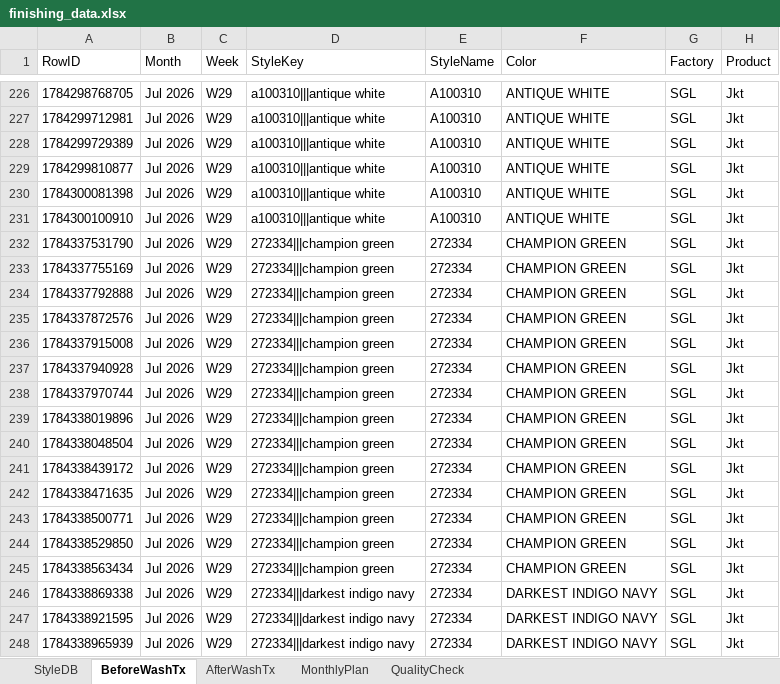
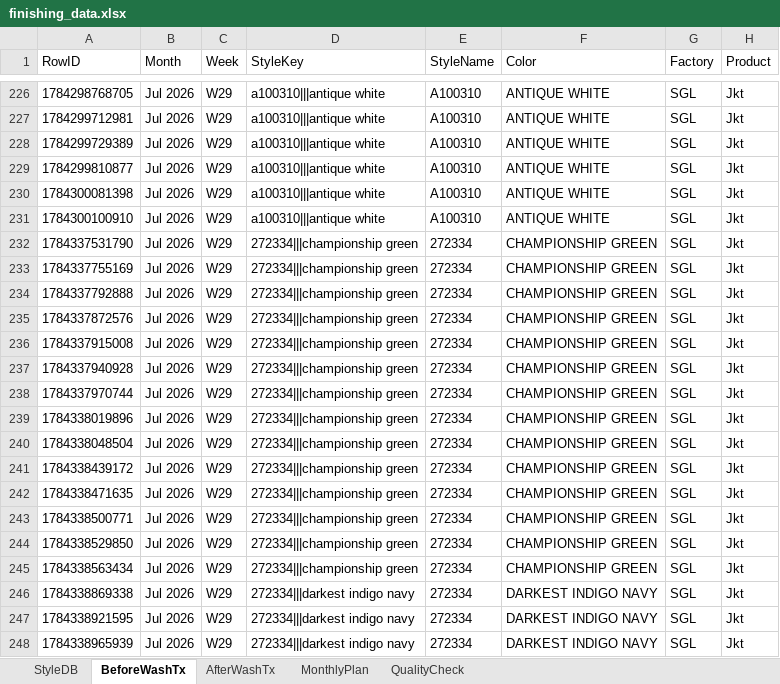
Before and after one commit to Ashen0923/finishing-tracker, an Excel workbook: finishing_data.xlsx, sheet BeforeWashTx, drawn as a sheet; only a part is shown, gaps mark what is left out; values as stored, in another font and other column widths than the file's, no borders; the diff covers the shown part only; the diff names each change by its address in the sheet, - before the commit and + after, or states it on an @@ line.

Commit message:
Update 2026-07-20T06:58:54.526Z

```diff
--- a/finishing_data.xlsx (sheet BeforeWashTx)
+++ b/finishing_data.xlsx (sheet BeforeWashTx)
-D232:D245 (StyleKey): 272334|||champion green
+D232:D245 (StyleKey): 272334|||championship green
-F232:F245 (Color): CHAMPION GREEN
+F232:F245 (Color): CHAMPIONSHIP GREEN
```
Also changed, not shown: 24 edited cells elsewhere in this sheet, sheet StyleDB, sheet AfterWashTx.
